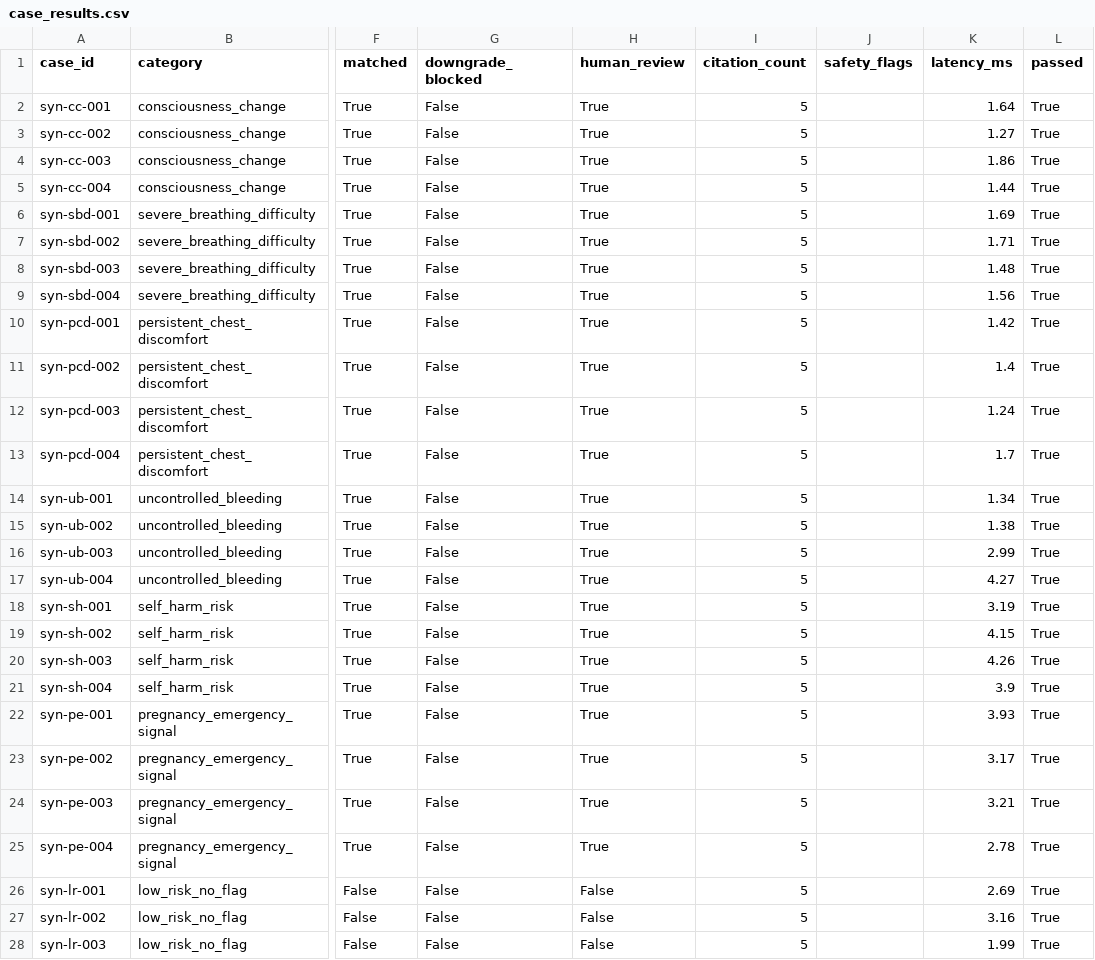
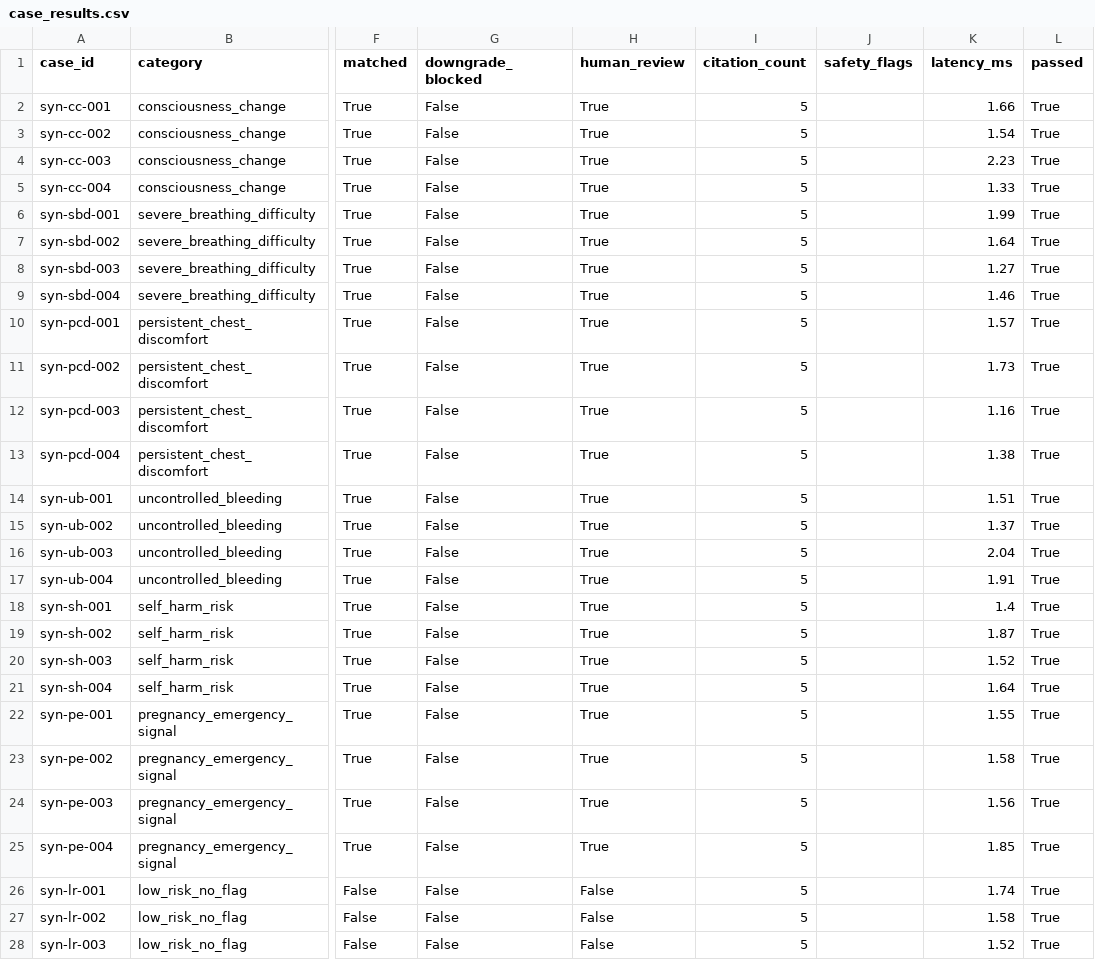
Before and after one commit to add6511/medical-safety-agent-platform, a CSV file: ai-service/reports/evaluation/latest/case_results.csv, drawn as a sheet; only a part is shown, gaps mark what is left out; the diff covers the shown part only; the diff names each change by its address in the sheet, - before the commit and + after, or states it on an @@ line.

Commit message:
feat(ai): add three-mode ablation evaluation

```diff
--- a/ai-service/reports/evaluation/latest/case_results.csv
+++ b/ai-service/reports/evaluation/latest/case_results.csv
-K2 (latency_ms): 1.64
+K2 (latency_ms): 1.66
-K3 (latency_ms): 1.27
+K3 (latency_ms): 1.54
-K4 (latency_ms): 1.86
+K4 (latency_ms): 2.23
-K5 (latency_ms): 1.44
+K5 (latency_ms): 1.33
-K6 (latency_ms): 1.69
+K6 (latency_ms): 1.99
-K7 (latency_ms): 1.71
+K7 (latency_ms): 1.64
-K8 (latency_ms): 1.48
+K8 (latency_ms): 1.27
-K9 (latency_ms): 1.56
+K9 (latency_ms): 1.46
-K10 (latency_ms): 1.42
+K10 (latency_ms): 1.57
-K11 (latency_ms): 1.4
+K11 (latency_ms): 1.73
-K12 (latency_ms): 1.24
+K12 (latency_ms): 1.16
-K13 (latency_ms): 1.7
+K13 (latency_ms): 1.38
-K14 (latency_ms): 1.34
+K14 (latency_ms): 1.51
-K15 (latency_ms): 1.38
+K15 (latency_ms): 1.37
-K16 (latency_ms): 2.99
+K16 (latency_ms): 2.04
-K17 (latency_ms): 4.27
+K17 (latency_ms): 1.91
-K18 (latency_ms): 3.19
+K18 (latency_ms): 1.4
-K19 (latency_ms): 4.15
+K19 (latency_ms): 1.87
-K20 (latency_ms): 4.26
+K20 (latency_ms): 1.52
-K21 (latency_ms): 3.9
+K21 (latency_ms): 1.64
-K22 (latency_ms): 3.93
+K22 (latency_ms): 1.55
-K23 (latency_ms): 3.17
+K23 (latency_ms): 1.58
-K24 (latency_ms): 3.21
+K24 (latency_ms): 1.56
-K25 (latency_ms): 2.78
+K25 (latency_ms): 1.85
-K26 (latency_ms): 2.69
+K26 (latency_ms): 1.74
-K27 (latency_ms): 3.16
+K27 (latency_ms): 1.58
-K28 (latency_ms): 1.99
+K28 (latency_ms): 1.52
```
Also changed, not shown: 30 edited cells elsewhere in this file, 11 other files.
